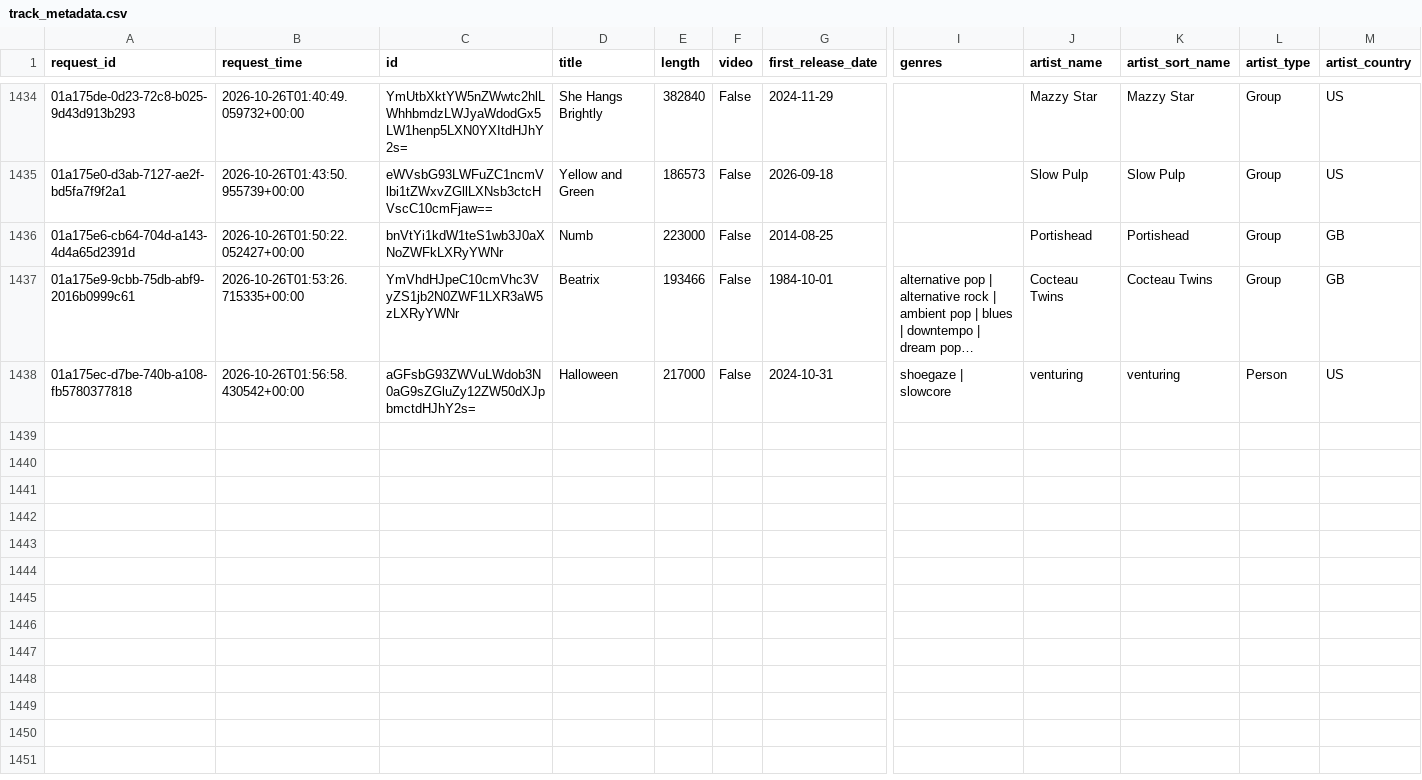
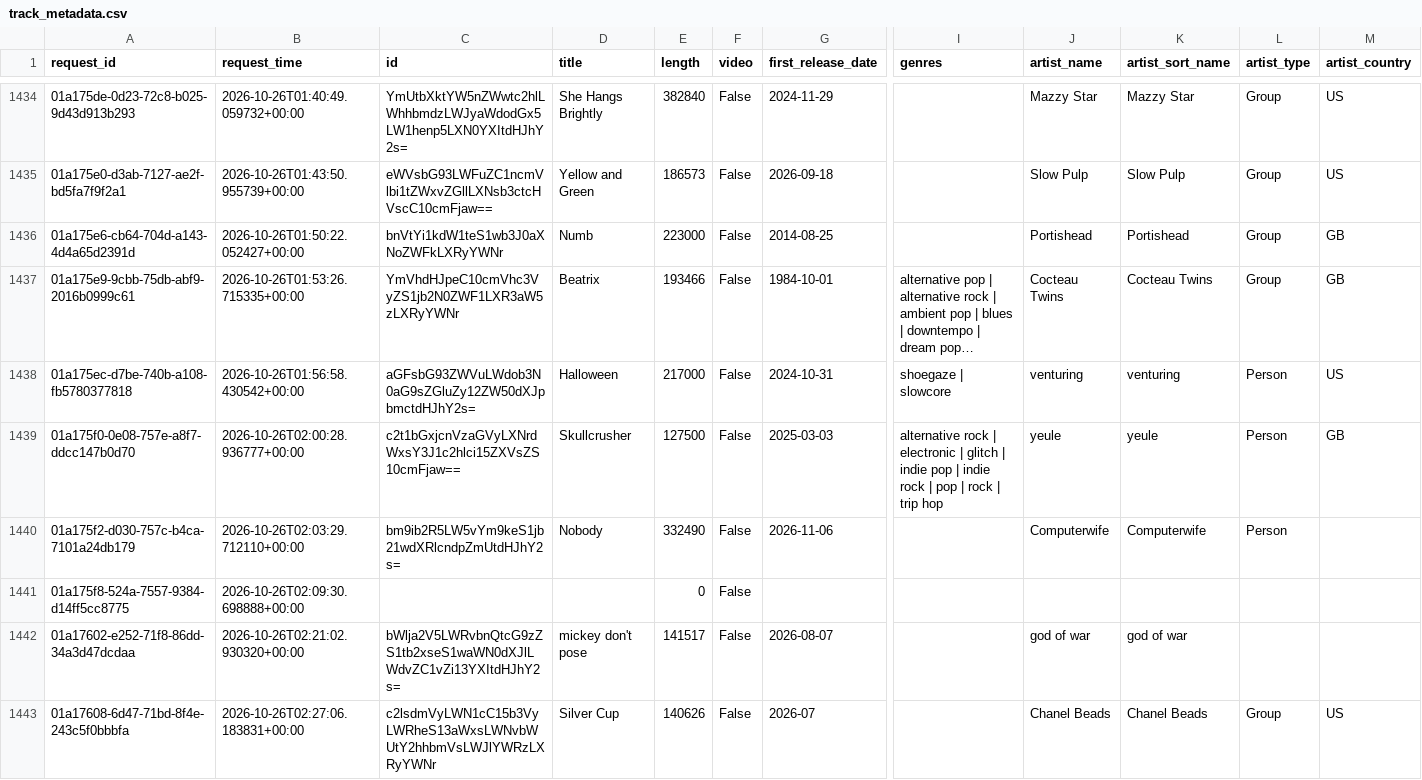
Before and after one commit to jdmremi/kcpr, a CSV file: track_metadata.csv, drawn as a sheet; only a part is shown, gaps mark what is left out; long unchanged cells end in …; rows hold the shown columns only; the diff covers the shown part only; the diff names each change by its address in the sheet, - before the commit and + after, or states it on an @@ line.

```diff
--- a/track_metadata.csv
+++ b/track_metadata.csv
+row 1439: 01a175f0-0e08-757e-a8f7-ddcc147b0d70 | 2026-10-26T02:00:28.936777+00:00 | c2t1bGxjcnVzaGVyLXNrdWxsY3J1c2hlci15ZXVsZS10cmFjaw== | Skullcrusher | 127500 | False | 2025-03-03 | alternative rock | electronic | glitch | indie pop | indie rock | pop | rock | trip hop | yeule | yeule | Person | GB
+row 1440: 01a175f2-d030-757c-b4ca-7101a24db179 | 2026-10-26T02:03:29.712110+00:00 | bm9ib2R5LW5vYm9keS1jb21wdXRlcndpZmUtdHJhY2s= | Nobody | 332490 | False | 2026-11-06 |  | Computerwife | Computerwife | Person
+row 1441: 01a175f8-524a-7557-9384-d14ff5cc8775 | 2026-10-26T02:09:30.698888+00:00 |  |  | 0 | False
+row 1442: 01a17602-e252-71f8-86dd-34a3d47dcdaa | 2026-10-26T02:21:02.930320+00:00 | bWlja2V5LWRvbnQtcG9zZS1tb2xseS1waWN0dXJlLWdvZC1vZi13YXItdHJhY2s= | mickey don't pose | 141517 | False | 2026-08-07 |  | god of war | god of war
+row 1443: 01a17608-6d47-71bd-8f4e-243c5f0bbbfa | 2026-10-26T02:27:06.183831+00:00 | c2lsdmVyLWN1cC15b3VyLWRheS13aWxsLWNvbWUtY2hhbmVsLWJlYWRzLXRyYWNr | Silver Cup | 140626 | False | 2026-07 |  | Chanel Beads | Chanel Beads | Group | US
```
Also changed, not shown: 5 added rows elsewhere in this file, now_playing.csv, track_analysis.csv, 1 other file.
